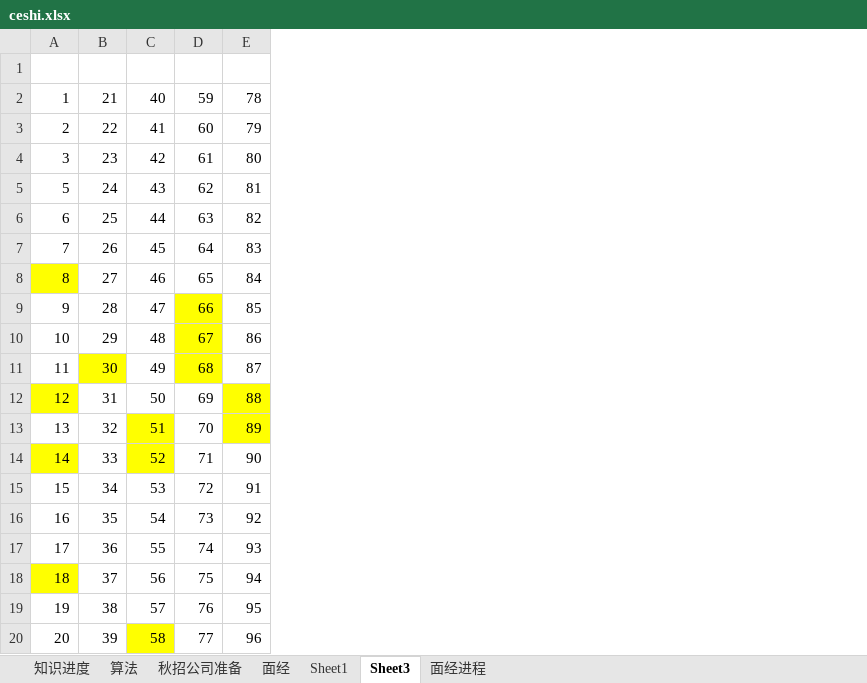
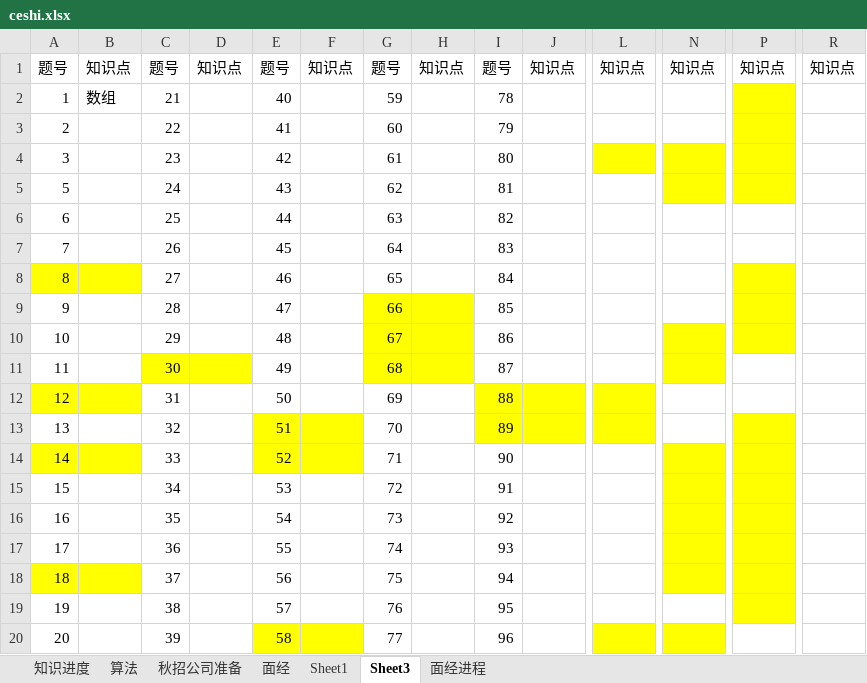
Before and after one commit to codefool0307/Codefool0307_Blog, an Excel workbook: docs/ceshi.xlsx, sheet Sheet3, drawn as a sheet; only a part is shown, gaps mark what is left out; values as stored, in another font and other column widths than the file's, no borders; rows hold the shown columns only; the diff names each change by its address in the sheet, - before the commit and + after, or states it on an @@ line.

Commit message:
Update ceshi.xlsx

```diff
--- a/docs/ceshi.xlsx (sheet Sheet3)
+++ b/docs/ceshi.xlsx (sheet Sheet3)
+column B, rows 1-2: 知识点 | 数组
+column D, row 1: 知识点
+column F, row 1: 知识点
+column H, row 1: 知识点
+column J, row 1: 知识点
+column L, row 1: 知识点
+column N, row 1: 知识点
+column P, row 1: 知识点
+column R, row 1: 知识点
-row 1: (empty)
+row 1: 题号 | 知识点 | 题号 | 知识点 | 题号 | 知识点 | 题号 | 知识点 | 题号 | 知识点 | 知识点 | 知识点 | 知识点 | 知识点
```
